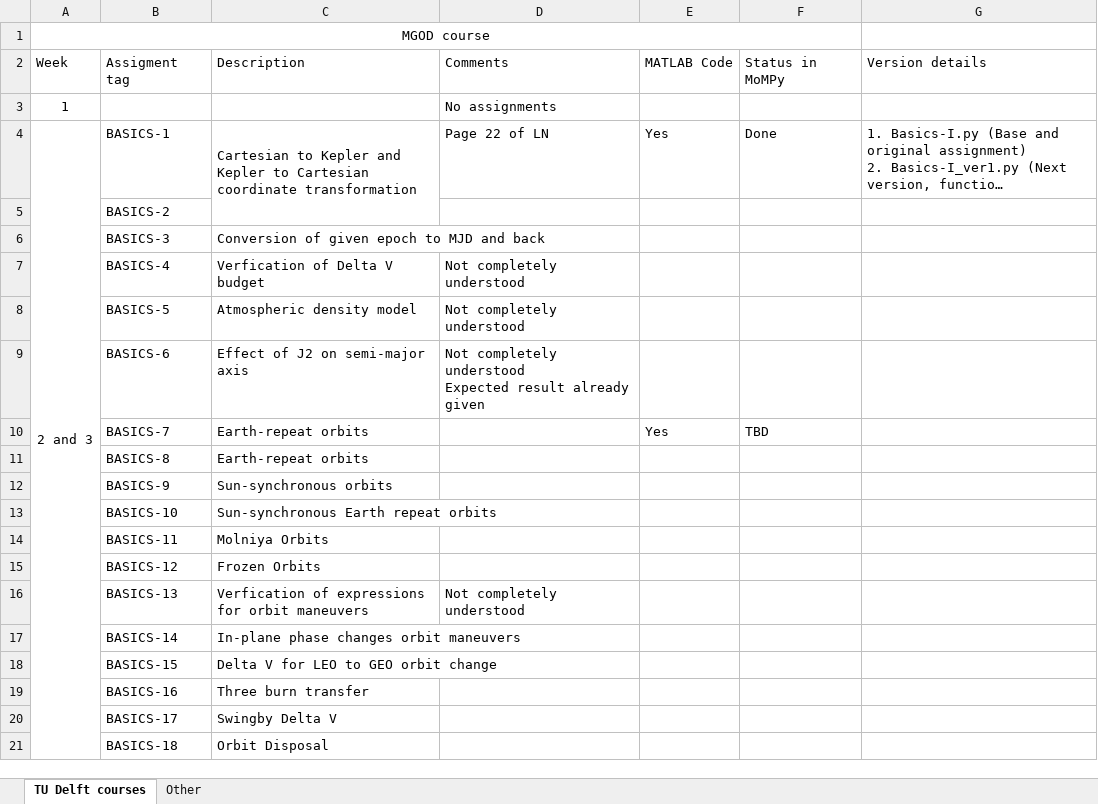
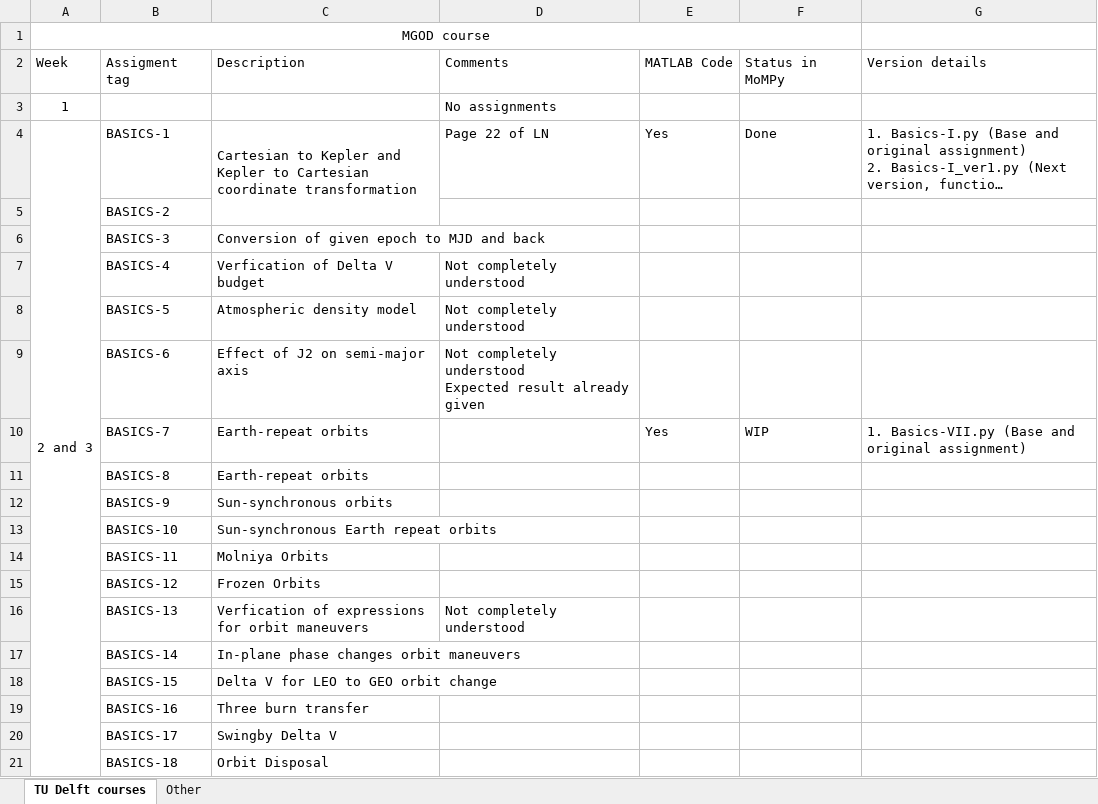
Before and after one commit to whigg/MoMpy, an Excel workbook: Laboratory/Ideas.xlsx, sheet TU Delft courses, drawn as a sheet; long unchanged cells end in …; values as stored, in another font and other column widths than the file's, no borders; the diff names each change by its address in the sheet, - before the commit and + after, or states it on an @@ line.

Commit message:
After base version for assignment basics07 is complete

```diff
--- a/Laboratory/Ideas.xlsx (sheet TU Delft courses)
+++ b/Laboratory/Ideas.xlsx (sheet TU Delft courses)
-F10: TBD
+F10: WIP
-G10: (empty)
+G10: 1. Basics-VII.py (Base and original assignment)
```
Also changed, not shown: 7 other files.
